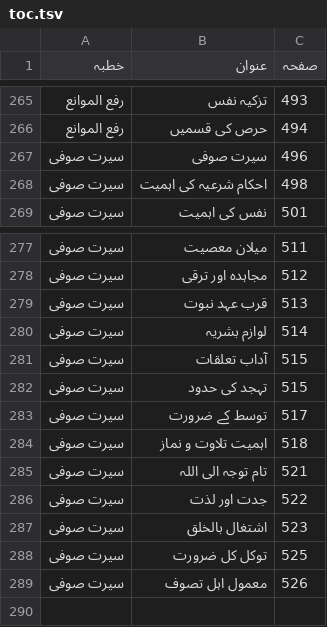
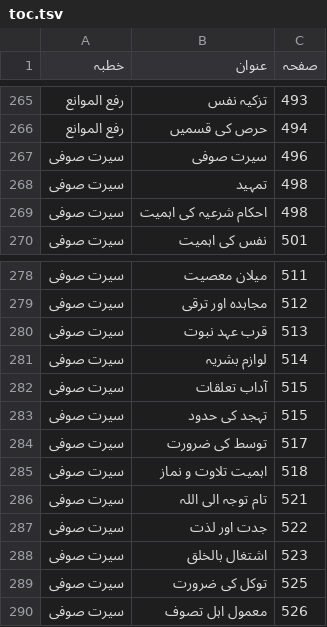
Before and after one commit to aitasadduq/thanvi-khutbat, a TSV file: Vol 11 haqiqat e tasawwuf o taqwa/toc.tsv, drawn as a sheet; only a part is shown, gaps mark what is left out.

```diff
--- a/Vol 11 haqiqat e tasawwuf o taqwa/toc.tsv
+++ b/Vol 11 haqiqat e tasawwuf o taqwa/toc.tsv
@@ -267,2 +267,3 @@
 سیرت صوفی	سیرت صوفی	496
+سیرت صوفی	تمہید	498
 سیرت صوفی	احکام شرعیہ کی اہمیت	498
@@ -282,3 +283,3 @@
 سیرت صوفی	تہجد کی حدود	515
-سیرت صوفی	توسط کے ضرورت	517
+سیرت صوفی	توسط کی ضرورت	517
 سیرت صوفی	اہمیت تلاوت و نماز	518
@@ -287,3 +288,3 @@
 سیرت صوفی	اشتغال بالخلق	523
-سیرت صوفی	توکل کل ضرورت	525
+سیرت صوفی	توکل کی ضرورت	525
 سیرت صوفی	معمول اہل تصوف	526
```
Also changed, not shown: 1 other file.
